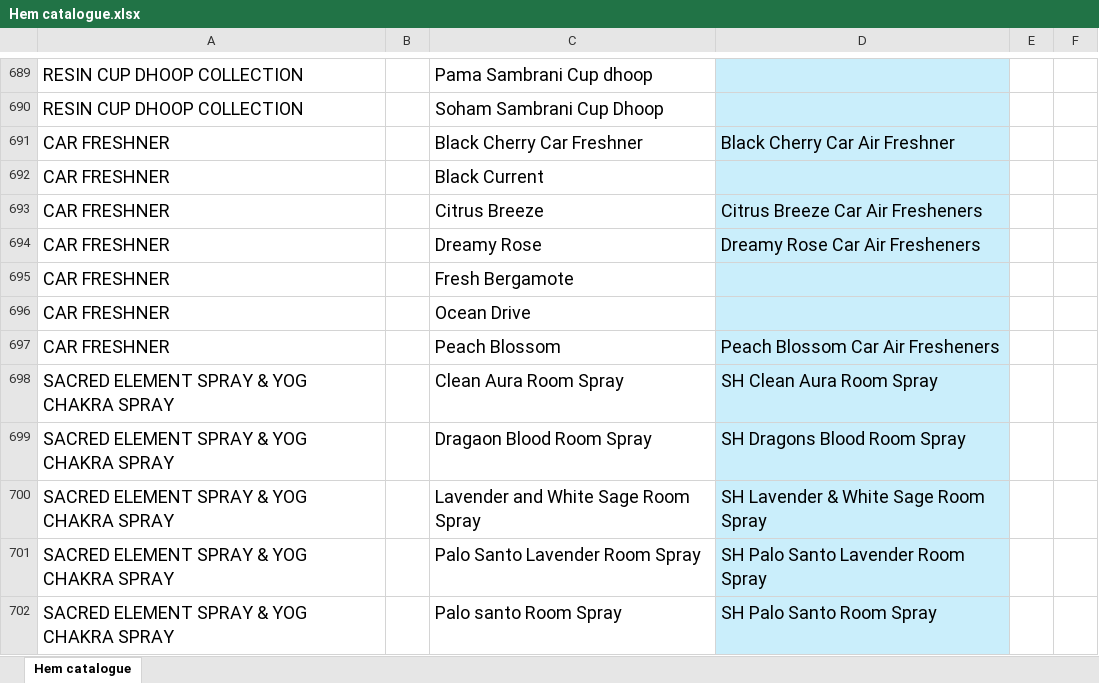
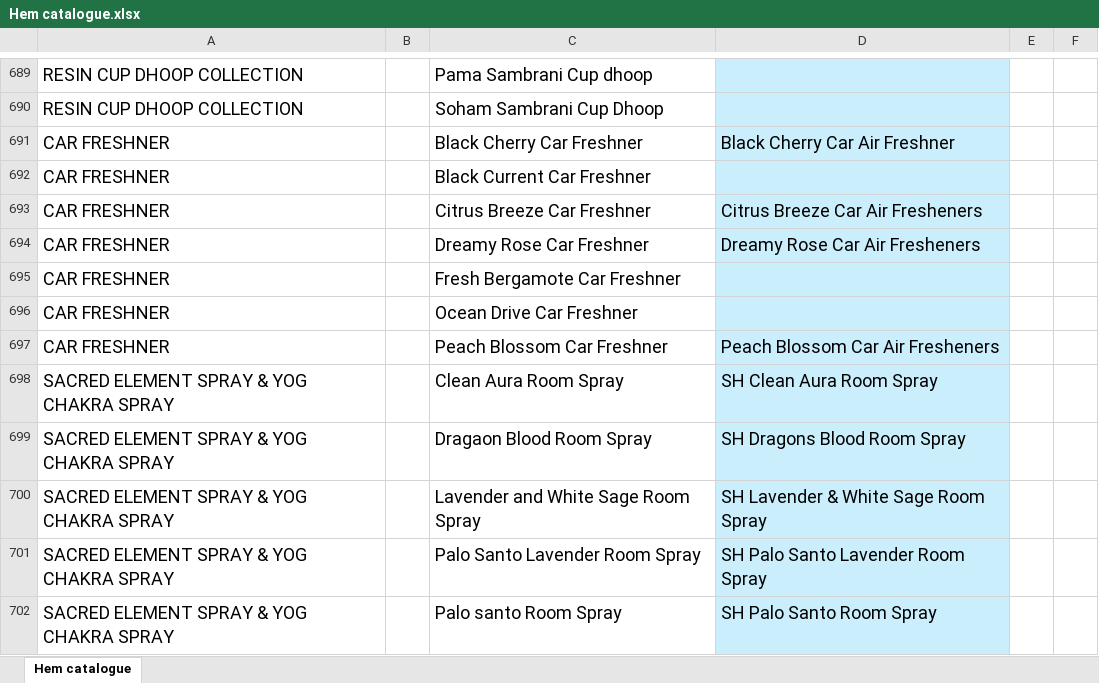
Before and after one commit to jitu0426/hem-product-catalogue-v3, an Excel workbook: Hem catalogue.xlsx, sheet Hem catalogue, drawn as a sheet; only a part is shown, gaps mark what is left out; values as stored, in another font and other column widths than the file's, no borders; the diff names each change by its address in the sheet, - before the commit and + after, or states it on an @@ line.

Commit message:
Add files via upload

```diff
--- a/Hem catalogue.xlsx (sheet Hem catalogue)
+++ b/Hem catalogue.xlsx (sheet Hem catalogue)
-C692: Black Current
+C692: Black Current Car Freshner
-C693: Citrus Breeze
+C693: Citrus Breeze Car Freshner
-C694: Dreamy Rose
+C694: Dreamy Rose Car Freshner
-C695: Fresh Bergamote
+C695: Fresh Bergamote Car Freshner
-C696: Ocean Drive
+C696: Ocean Drive Car Freshner
-C697: Peach Blossom
+C697: Peach Blossom Car Freshner
```
